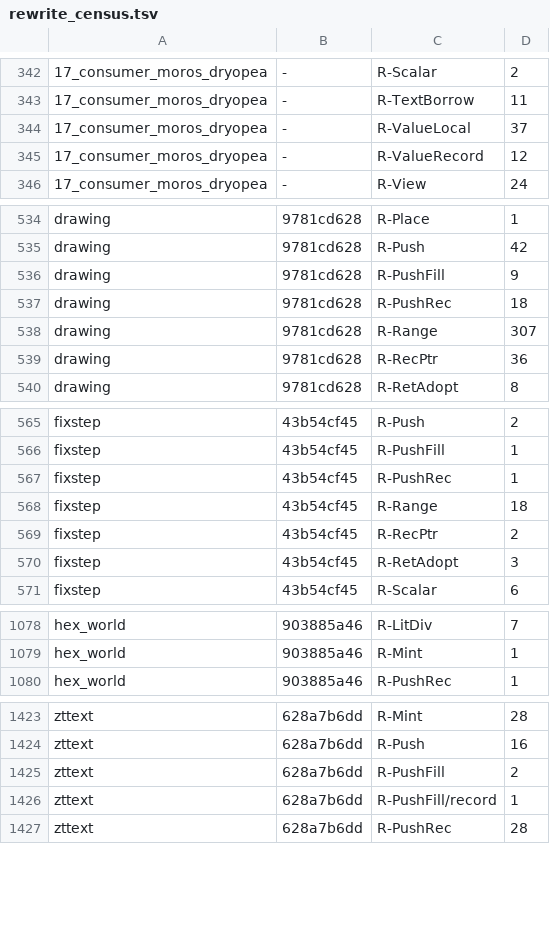
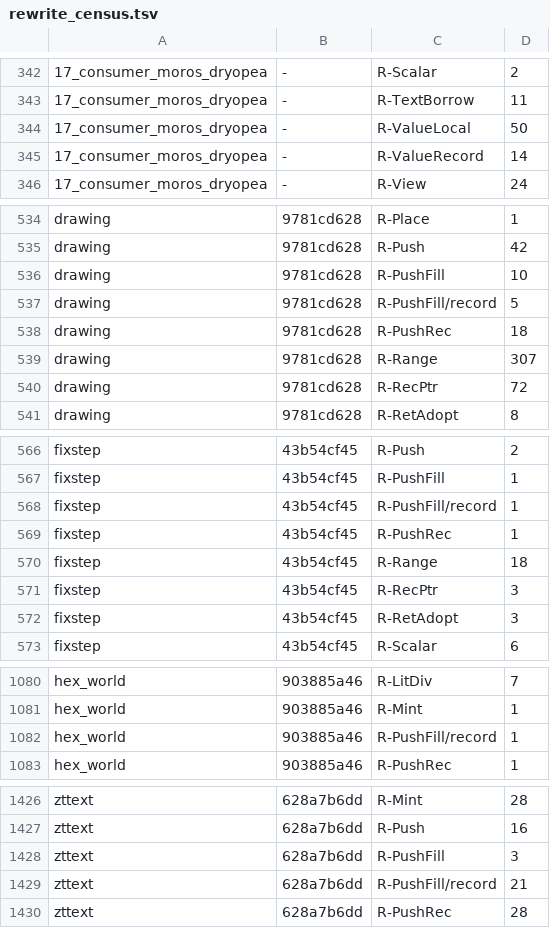
Before and after one commit to loft-lang/loft, a TSV file: bench/portal/rewrite_census.tsv, drawn as a sheet; only a part is shown, gaps mark what is left out; the diff covers the shown part only.

```diff
--- a/bench/portal/rewrite_census.tsv
+++ b/bench/portal/rewrite_census.tsv
@@ -343,4 +343,4 @@
 17_consumer_moros_dryopea	-	R-TextBorrow	11
-17_consumer_moros_dryopea	-	R-ValueLocal	37
-17_consumer_moros_dryopea	-	R-ValueRecord	12
+17_consumer_moros_dryopea	-	R-ValueLocal	50
+17_consumer_moros_dryopea	-	R-ValueRecord	14
 17_consumer_moros_dryopea	-	R-View	24
@@ -535,6 +535,7 @@ drawing	9781cd628	R-Place	1
 drawing	9781cd628	R-Push	42
-drawing	9781cd628	R-PushFill	9
+drawing	9781cd628	R-PushFill	10
+drawing	9781cd628	R-PushFill/record	5
 drawing	9781cd628	R-PushRec	18
 drawing	9781cd628	R-Range	307
-drawing	9781cd628	R-RecPtr	36
+drawing	9781cd628	R-RecPtr	72
 drawing	9781cd628	R-RetAdopt	8
@@ -566,5 +567,6 @@ fixstep	43b54cf45	R-Push	2
 fixstep	43b54cf45	R-PushFill	1
+fixstep	43b54cf45	R-PushFill/record	1
 fixstep	43b54cf45	R-PushRec	1
 fixstep	43b54cf45	R-Range	18
-fixstep	43b54cf45	R-RecPtr	2
+fixstep	43b54cf45	R-RecPtr	3
 fixstep	43b54cf45	R-RetAdopt	3
@@ -1079,2 +1081,3 @@ hex_world	903885a46	R-LitDiv	7
 hex_world	903885a46	R-Mint	1
+hex_world	903885a46	R-PushFill/record	1
 hex_world	903885a46	R-PushRec	1
@@ -1424,4 +1427,4 @@ zttext	628a7b6dd	R-Mint	28
 zttext	628a7b6dd	R-Push	16
-zttext	628a7b6dd	R-PushFill	2
-zttext	628a7b6dd	R-PushFill/record	1
+zttext	628a7b6dd	R-PushFill	3
+zttext	628a7b6dd	R-PushFill/record	21
 zttext	628a7b6dd	R-PushRec	28
```
Also changed, not shown: 6 edited cells elsewhere in this file, 16 other files.
